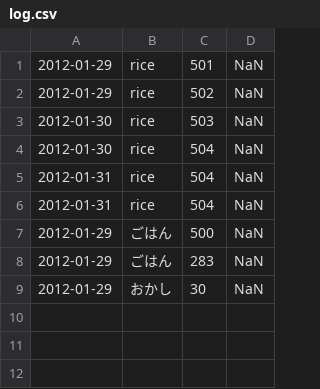
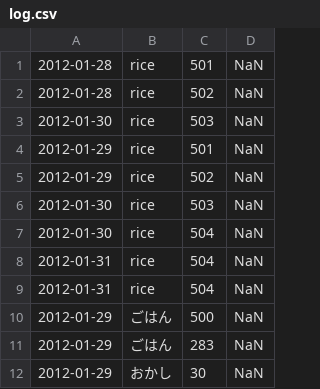
Before and after one commit to snsk/RecordingDiet, a CSV file: log.csv, drawn as a sheet.

```diff
--- a/log.csv
+++ b/log.csv
@@ -1 +1,4 @@
+2012-01-28,rice,501,NaN
+2012-01-28,rice,502,NaN
+2012-01-30,rice,503,NaN
 2012-01-29,rice,501,NaN
```
Also changed, not shown: 1 other file.
